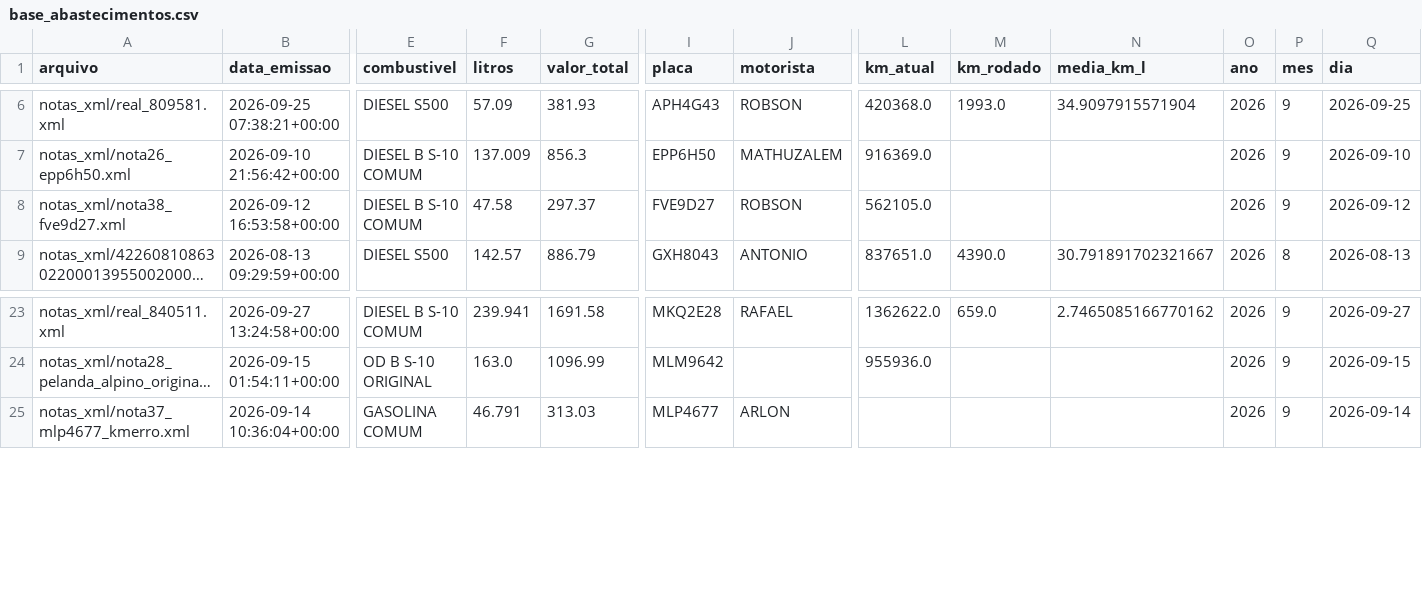
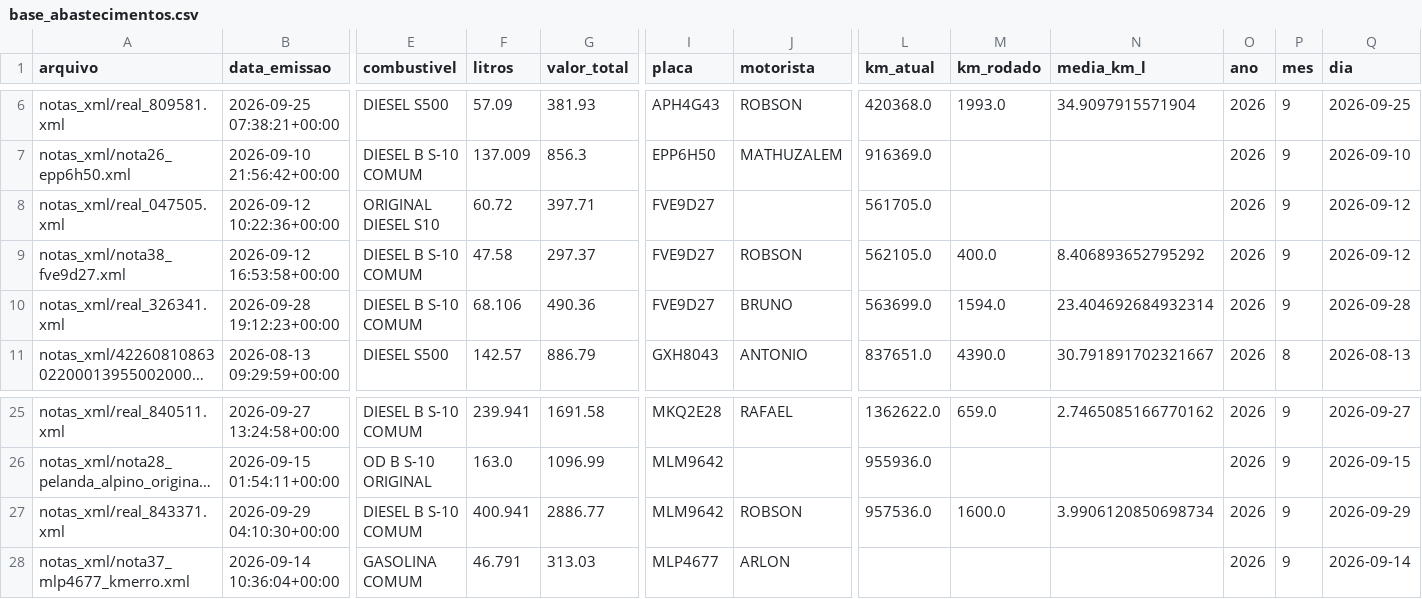
Before and after one commit to leandroosmar-dot/dashboard-abastecimento, a CSV file: base_abastecimentos.csv, drawn as a sheet; only a part is shown, gaps mark what is left out; long unchanged cells end in …; addresses are those after the commit; rows hold the shown columns only; the diff names each change by its address in the sheet, - before the commit and + after, or states it on an @@ line.

Commit message:
Corrige-km-fve9d27

```diff
--- a/base_abastecimentos.csv
+++ b/base_abastecimentos.csv
+row 8: notas_xml/real_047505.xml | 2026-09-12 10:22:36+00:00 | ORIGINAL DIESEL S10 | 60.72 | 397.71 | FVE9D27 |  | 561705.0 |  |  | 2026 | 9 | 2026-09-12
-M9 (km_rodado): (empty)
+M9 (km_rodado): 400.0
-N9 (media_km_l): (empty)
+N9 (media_km_l): 8.406893652795292
+row 10: notas_xml/real_326341.xml | 2026-09-28 19:12:23+00:00 | DIESEL B S-10 COMUM | 68.106 | 490.36 | FVE9D27 | BRUNO | 563699.0 | 1594.0 | 23.404692684932314 | 2026 | 9 | 2026-09-28
+row 27: notas_xml/real_843371.xml | 2026-09-29 04:10:30+00:00 | DIESEL B S-10 COMUM | 400.941 | 2886.77 | MLM9642 | ROBSON | 957536.0 | 1600.0 | 3.9906120850698734 | 2026 | 9 | 2026-09-29
```
